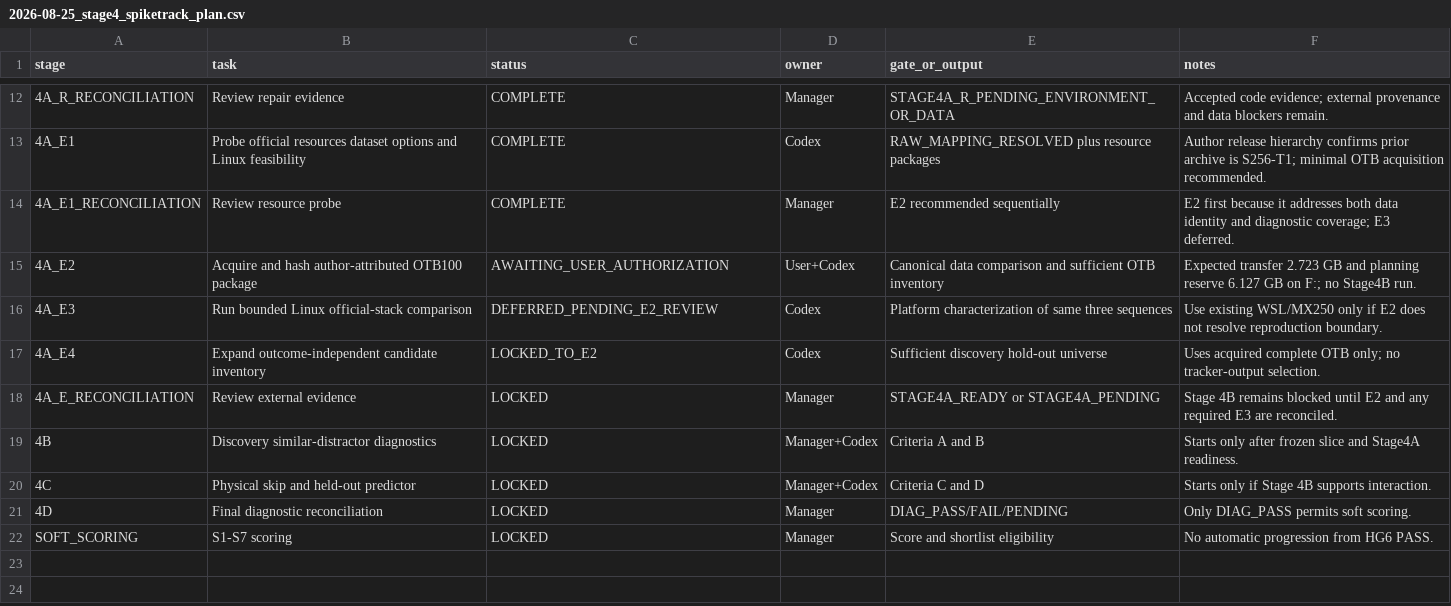
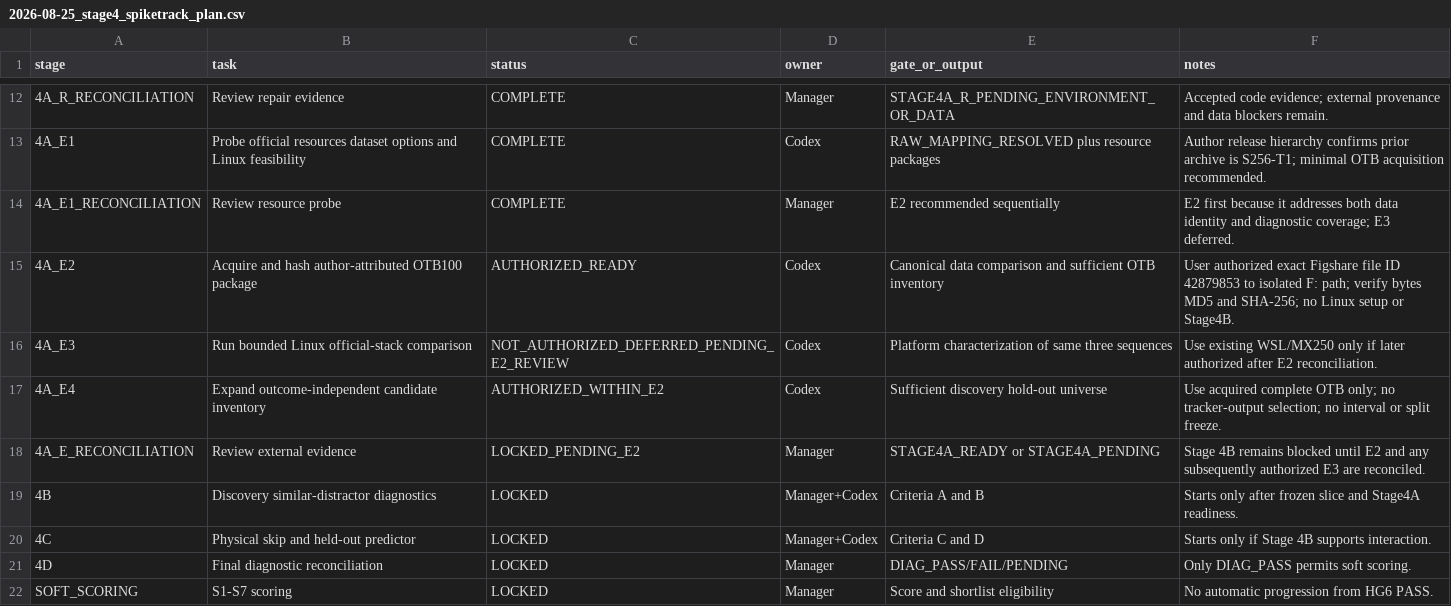
Before and after one commit to KayIsora/Q1_TrackingResearch, a CSV file: screening/manager/2026-08-25_stage4_spiketrack_plan.csv, drawn as a sheet; only a part is shown, gaps mark what is left out; the diff names each change by its address in the sheet, - before the commit and + after, or states it on an @@ line.

Commit message:
Authorize Stage 4A-E2 OTB acquisition

```diff
--- a/screening/manager/2026-08-25_stage4_spiketrack_plan.csv
+++ b/screening/manager/2026-08-25_stage4_spiketrack_plan.csv
-C15 (status): AWAITING_USER_AUTHORIZATION
+C15 (status): AUTHORIZED_READY
-D15 (owner): User+Codex
+D15 (owner): Codex
-F15 (notes): Expected transfer 2.723 GB and planning reserve 6.127 GB on F:; no Stage4B run.
+F15 (notes): User authorized exact Figshare file ID 42879853 to isolated F: path; verify bytes MD5 and SHA-256; no Linux setup or Stage4B.
-C16 (status): DEFERRED_PENDING_E2_REVIEW
+C16 (status): NOT_AUTHORIZED_DEFERRED_PENDING_E2_REVIEW
-F16 (notes): …only if E2 does not resolve reproduction boundary.
+F16 (notes): …only if later authorized after E2 reconciliation.
-C17 (status): LOCKED_TO_E2
+C17 (status): AUTHORIZED_WITHIN_E2
-F17 (notes): Uses acquired complete OTB only; no tracker-output selection.
+F17 (notes): Use acquired complete OTB only; no tracker-output selection; no interval or split freeze.
-C18 (status): LOCKED
+C18 (status): LOCKED_PENDING_E2
-F18 (notes): …and any required E3 are…
+F18 (notes): …and any subsequently authorized E3 are…
```
